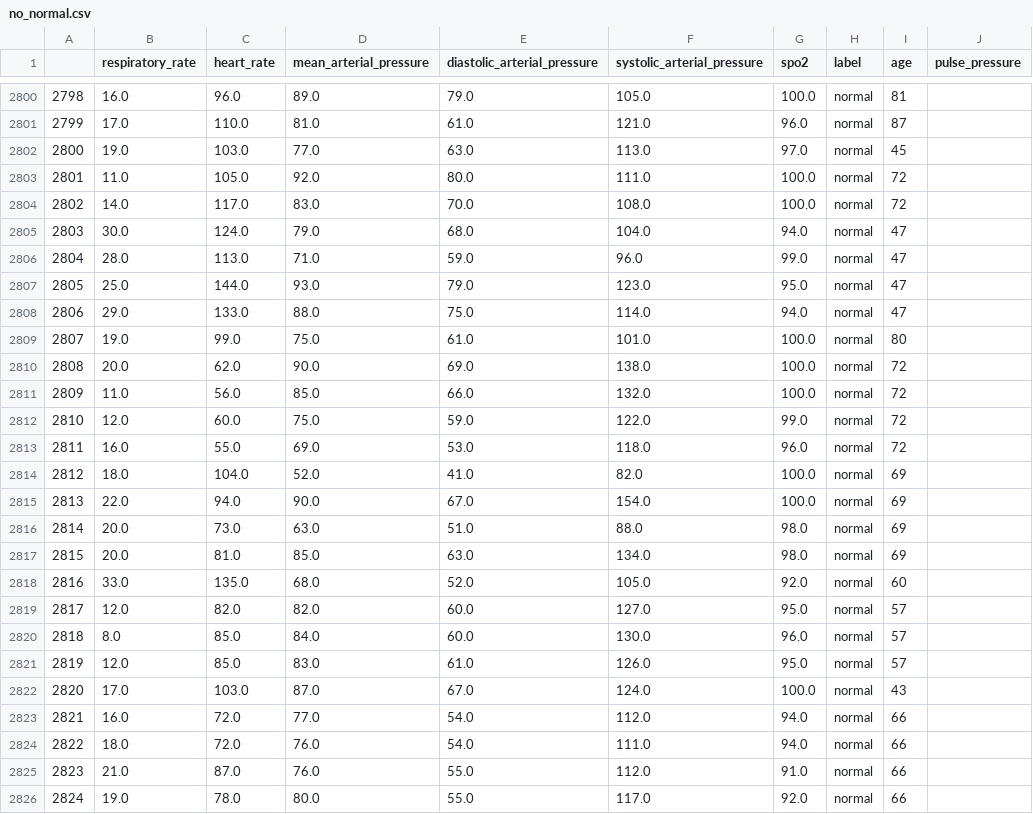
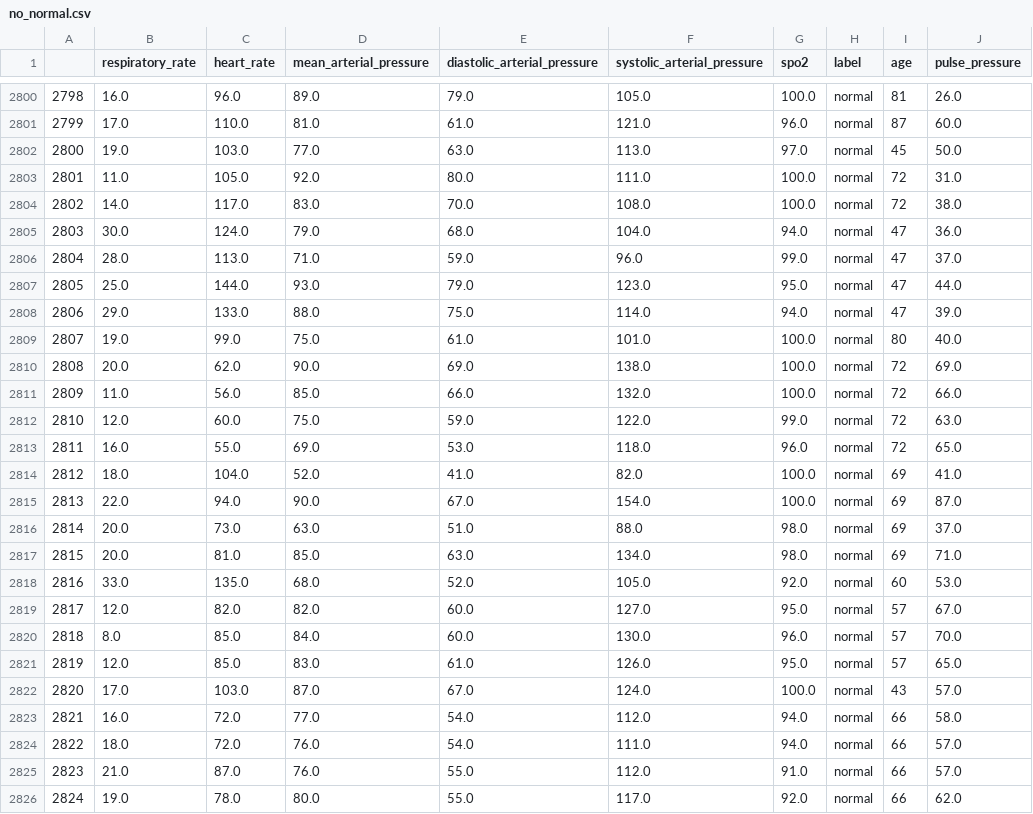
Before and after one commit to lmitchell33/Fluid-Solutions-ML, a CSV file: data/processed/no_normal.csv, drawn as a sheet; only a part is shown, gaps mark what is left out; the diff covers the shown part only.

```diff
--- a/data/processed/no_normal.csv
+++ b/data/processed/no_normal.csv
@@ -2800,27 +2800,27 @@
-2798,16.0,96.0,89.0,79.0,105.0,100.0,normal,81,
-2799,17.0,110.0,81.0,61.0,121.0,96.0,normal,87,
-2800,19.0,103.0,77.0,63.0,113.0,97.0,normal,45,
-2801,11.0,105.0,92.0,80.0,111.0,100.0,normal,72,
-2802,14.0,117.0,83.0,70.0,108.0,100.0,normal,72,
-2803,30.0,124.0,79.0,68.0,104.0,94.0,normal,47,
-2804,28.0,113.0,71.0,59.0,96.0,99.0,normal,47,
-2805,25.0,144.0,93.0,79.0,123.0,95.0,normal,47,
-2806,29.0,133.0,88.0,75.0,114.0,94.0,normal,47,
-2807,19.0,99.0,75.0,61.0,101.0,100.0,normal,80,
-2808,20.0,62.0,90.0,69.0,138.0,100.0,normal,72,
-2809,11.0,56.0,85.0,66.0,132.0,100.0,normal,72,
-2810,12.0,60.0,75.0,59.0,122.0,99.0,normal,72,
-2811,16.0,55.0,69.0,53.0,118.0,96.0,normal,72,
-2812,18.0,104.0,52.0,41.0,82.0,100.0,normal,69,
-2813,22.0,94.0,90.0,67.0,154.0,100.0,normal,69,
-2814,20.0,73.0,63.0,51.0,88.0,98.0,normal,69,
-2815,20.0,81.0,85.0,63.0,134.0,98.0,normal,69,
-2816,33.0,135.0,68.0,52.0,105.0,92.0,normal,60,
-2817,12.0,82.0,82.0,60.0,127.0,95.0,normal,57,
-2818,8.0,85.0,84.0,60.0,130.0,96.0,normal,57,
-2819,12.0,85.0,83.0,61.0,126.0,95.0,normal,57,
-2820,17.0,103.0,87.0,67.0,124.0,100.0,normal,43,
-2821,16.0,72.0,77.0,54.0,112.0,94.0,normal,66,
-2822,18.0,72.0,76.0,54.0,111.0,94.0,normal,66,
-2823,21.0,87.0,76.0,55.0,112.0,91.0,normal,66,
-2824,19.0,78.0,80.0,55.0,117.0,92.0,normal,66,
+2798,16.0,96.0,89.0,79.0,105.0,100.0,normal,81,26.0
+2799,17.0,110.0,81.0,61.0,121.0,96.0,normal,87,60.0
+2800,19.0,103.0,77.0,63.0,113.0,97.0,normal,45,50.0
+2801,11.0,105.0,92.0,80.0,111.0,100.0,normal,72,31.0
+2802,14.0,117.0,83.0,70.0,108.0,100.0,normal,72,38.0
+2803,30.0,124.0,79.0,68.0,104.0,94.0,normal,47,36.0
+2804,28.0,113.0,71.0,59.0,96.0,99.0,normal,47,37.0
+2805,25.0,144.0,93.0,79.0,123.0,95.0,normal,47,44.0
+2806,29.0,133.0,88.0,75.0,114.0,94.0,normal,47,39.0
+2807,19.0,99.0,75.0,61.0,101.0,100.0,normal,80,40.0
+2808,20.0,62.0,90.0,69.0,138.0,100.0,normal,72,69.0
+2809,11.0,56.0,85.0,66.0,132.0,100.0,normal,72,66.0
+2810,12.0,60.0,75.0,59.0,122.0,99.0,normal,72,63.0
+2811,16.0,55.0,69.0,53.0,118.0,96.0,normal,72,65.0
+2812,18.0,104.0,52.0,41.0,82.0,100.0,normal,69,41.0
+2813,22.0,94.0,90.0,67.0,154.0,100.0,normal,69,87.0
+2814,20.0,73.0,63.0,51.0,88.0,98.0,normal,69,37.0
+2815,20.0,81.0,85.0,63.0,134.0,98.0,normal,69,71.0
+2816,33.0,135.0,68.0,52.0,105.0,92.0,normal,60,53.0
+2817,12.0,82.0,82.0,60.0,127.0,95.0,normal,57,67.0
+2818,8.0,85.0,84.0,60.0,130.0,96.0,normal,57,70.0
+2819,12.0,85.0,83.0,61.0,126.0,95.0,normal,57,65.0
+2820,17.0,103.0,87.0,67.0,124.0,100.0,normal,43,57.0
+2821,16.0,72.0,77.0,54.0,112.0,94.0,normal,66,58.0
+2822,18.0,72.0,76.0,54.0,111.0,94.0,normal,66,57.0
+2823,21.0,87.0,76.0,55.0,112.0,91.0,normal,66,57.0
+2824,19.0,78.0,80.0,55.0,117.0,92.0,normal,66,62.0
```
Also changed, not shown: 80 edited cells elsewhere in this file.
